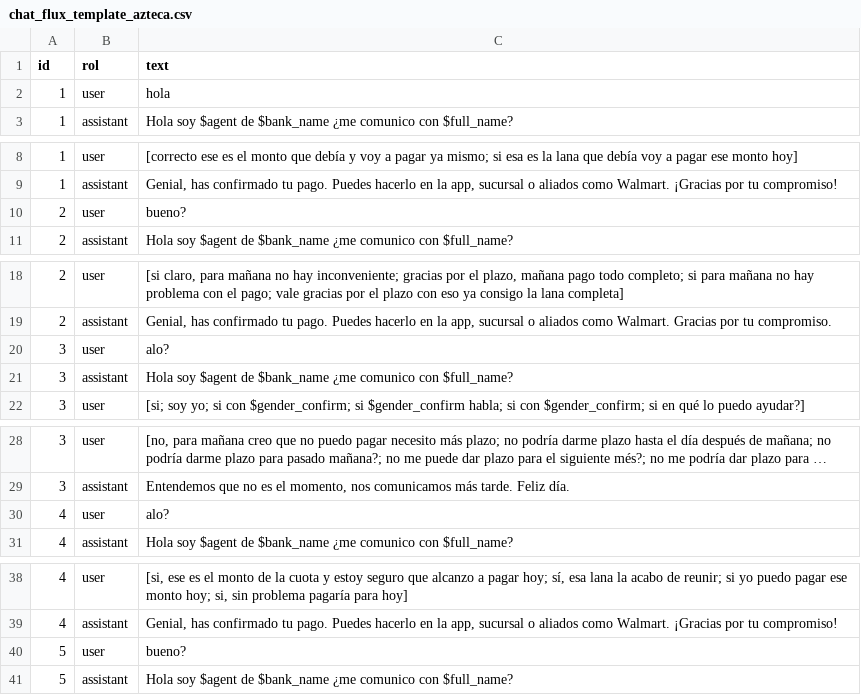
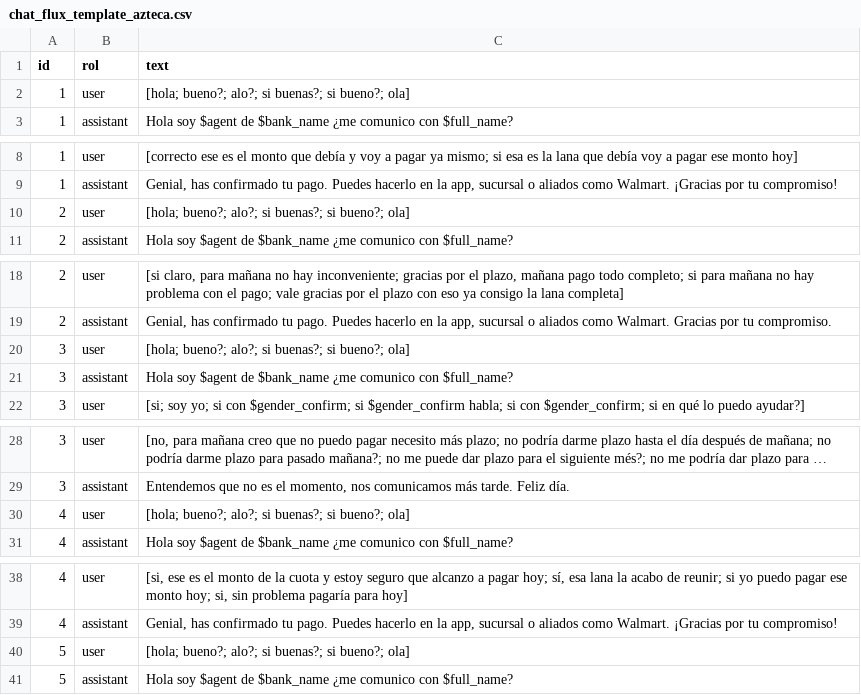
Before and after one commit to omar11205/torchDeepLearning, a CSV file: pandas_cc/simulation_modules/chat_flux_template_azteca.csv, drawn as a sheet; only a part is shown, gaps mark what is left out; long unchanged cells end in …; the diff covers the shown part only.

```diff
--- a/pandas_cc/simulation_modules/chat_flux_template_azteca.csv
+++ b/pandas_cc/simulation_modules/chat_flux_template_azteca.csv
@@ -1,3 +1,3 @@
 id,rol,text
-1,user,hola
+1,user,"[hola; bueno?; alo?; si buenas?; si bueno?; ola]"
 1,assistant,"Hola soy $agent de $bank_name ¿me comunico con $full_name?"
@@ -9,3 +9,3 @@ id,rol,text
 1,assistant,"Genial, has confirmado tu pago. Puedes hacerlo en la app, sucursal o aliados como Walmart. ¡Gracias por tu compromiso!"
-2,user,bueno?
+2,user,"[hola; bueno?; alo?; si buenas?; si bueno?; ola]"
 2,assistant,"Hola soy $agent de $bank_name ¿me comunico con $full_name?"
@@ -19,3 +19,3 @@ id,rol,text
 2,assistant,"Genial, has confirmado tu pago. Puedes hacerlo en la app, sucursal o aliados como Walmart. Gracias por tu compromiso."
-3,user,alo?
+3,user,"[hola; bueno?; alo?; si buenas?; si bueno?; ola]"
 3,assistant,"Hola soy $agent de $bank_name ¿me comunico con $full_name?"
@@ -29,3 +29,3 @@ id,rol,text
 3,assistant,"Entendemos que no es el momento, nos comunicamos más tarde. Feliz día."
-4,user,alo?
+4,user,"[hola; bueno?; alo?; si buenas?; si bueno?; ola]"
 4,assistant,"Hola soy $agent de $bank_name ¿me comunico con $full_name?"
@@ -39,3 +39,3 @@ id,rol,text
 4,assistant,"Genial, has confirmado tu pago. Puedes hacerlo en la app, sucursal o aliados como Walmart. ¡Gracias por tu compromiso!"
-5,user,bueno?
+5,user,"[hola; bueno?; alo?; si buenas?; si bueno?; ola]"
 5,assistant,"Hola soy $agent de $bank_name ¿me comunico con $full_name?"
```
Also changed, not shown: 7 edited cells elsewhere in this file, 2 other files.
